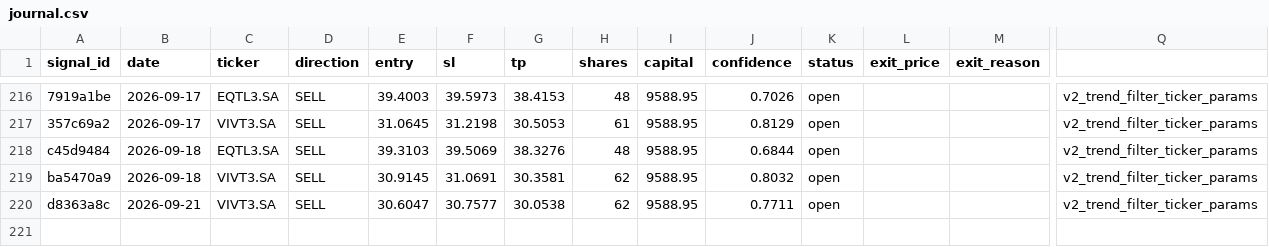
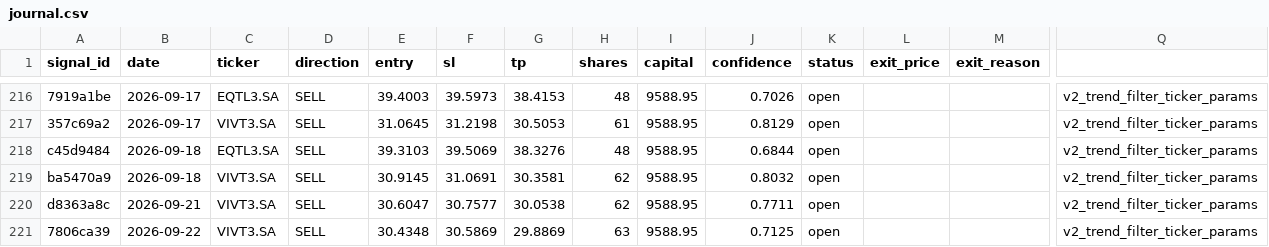
Before and after one commit to DavidCumaru/Systematic_Quant, a CSV file: trades/journal.csv, drawn as a sheet; only a part is shown, gaps mark what is left out; rows hold the shown columns only; the diff names each change by its address in the sheet, - before the commit and + after, or states it on an @@ line.

Commit message:
data: journal atualizado 2026-09-22

```diff
--- a/trades/journal.csv
+++ b/trades/journal.csv
+row 221: 7806ca39 | 2026-09-22 | VIVT3.SA | SELL | 30.4348 | 30.5869 | 29.8869 | 63 | 9588.95 | 0.7125 | open |  |  | v2_trend_filter_ticker_params
```
